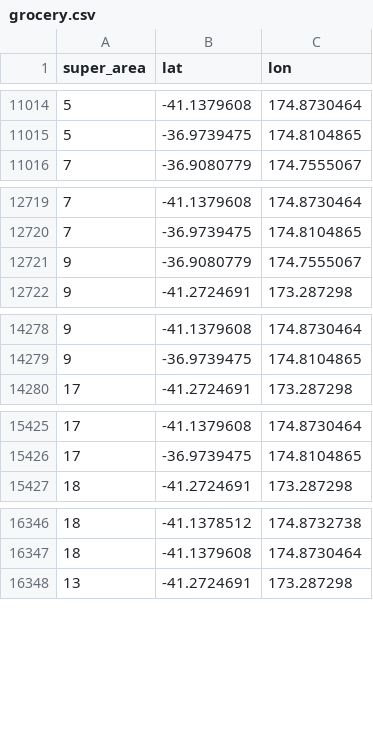
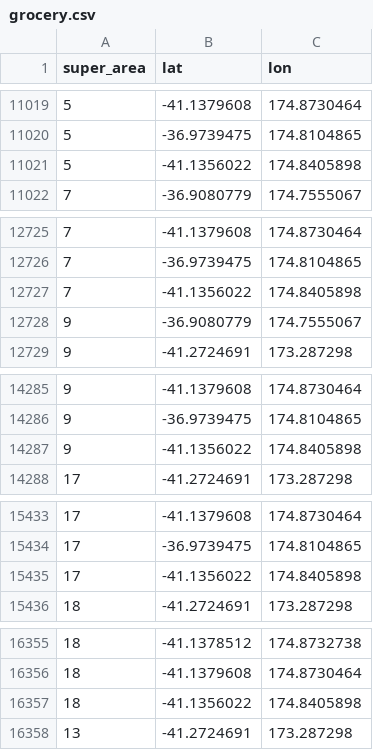
Before and after one commit to jzanetti/June_NZ, a CSV file: etc/data/realworld_vac/group/leisure/data/grocery.csv, drawn as a sheet; only a part is shown, gaps mark what is left out; the diff covers the shown part only.

```diff
--- a/etc/data/realworld_vac/group/leisure/data/grocery.csv
+++ b/etc/data/realworld_vac/group/leisure/data/grocery.csv
@@ -11015,2 +11020,3 @@ super_area,lat,lon
 5,-36.9739475,174.8104865
+5,-41.1356022,174.8405898
 7,-36.9080779,174.7555067
@@ -12720,2 +12726,3 @@ super_area,lat,lon
 7,-36.9739475,174.8104865
+7,-41.1356022,174.8405898
 9,-36.9080779,174.7555067
@@ -14279,2 +14286,3 @@ super_area,lat,lon
 9,-36.9739475,174.8104865
+9,-41.1356022,174.8405898
 17,-41.2724691,173.287298
@@ -15426,2 +15434,3 @@ super_area,lat,lon
 17,-36.9739475,174.8104865
+17,-41.1356022,174.8405898
 18,-41.2724691,173.287298
@@ -16347,2 +16356,3 @@ super_area,lat,lon
 18,-41.1379608,174.8730464
+18,-41.1356022,174.8405898
 13,-41.2724691,173.287298
```
Also changed, not shown: 8 added rows elsewhere in this file.
